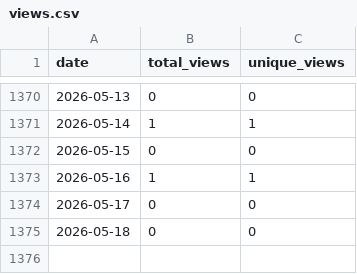
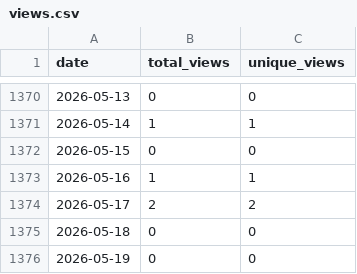
Before and after one commit to wumphlett/COMP-4300, a CSV file: .traffic/views.csv, drawn as a sheet; only a part is shown, gaps mark what is left out.

```diff
--- a/.traffic/views.csv
+++ b/.traffic/views.csv
@@ -1373,3 +1373,4 @@ date,total_views,unique_views
 2026-05-16,1,1
-2026-05-17,0,0
+2026-05-17,2,2
 2026-05-18,0,0
+2026-05-19,0,0
```
Also changed, not shown: .traffic/clones.csv, 3 other files.
